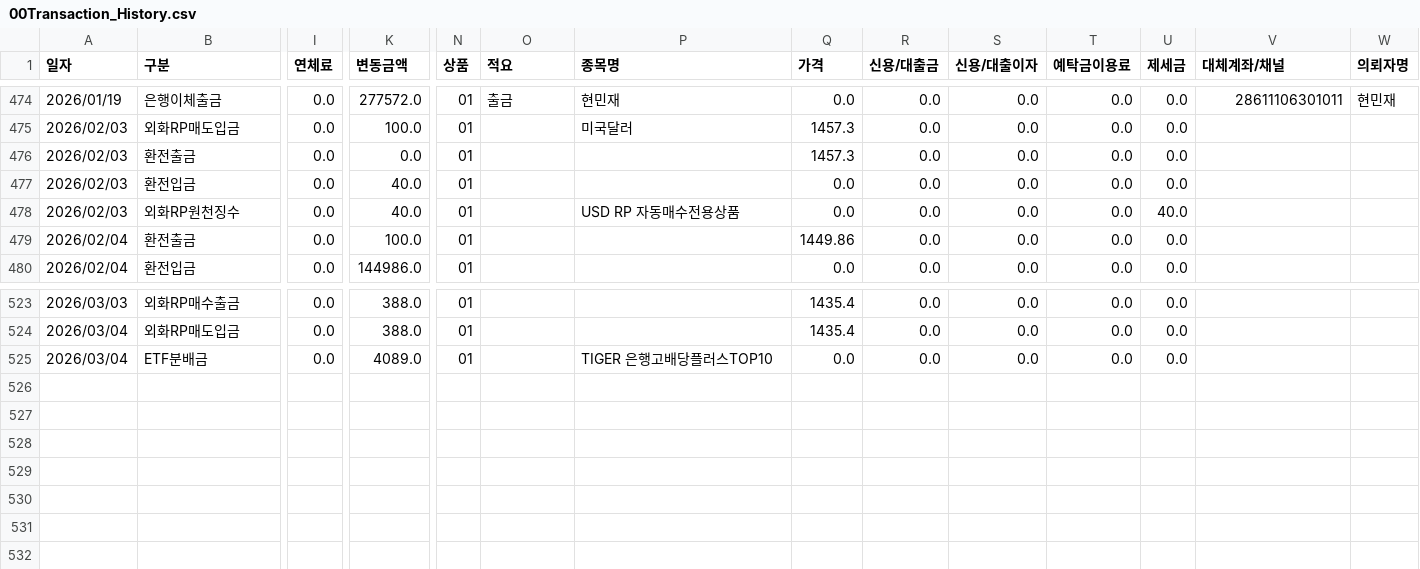
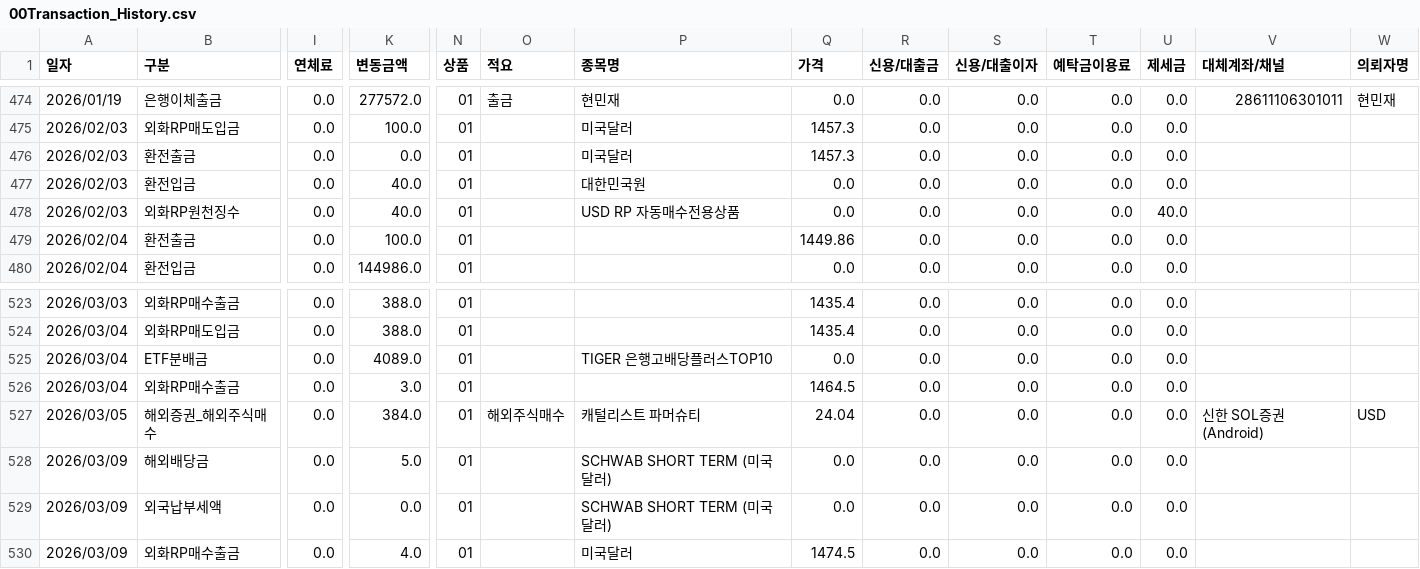
Before and after one commit to AllenJenix/AllenJenix-PortfolioManager, a CSV file: _02Allenz_Portfolio_Manager/01DATA/processed/00Transaction_History.csv, drawn as a sheet; only a part is shown, gaps mark what is left out; rows hold the shown columns only; the diff names each change by its address in the sheet, - before the commit and + after, or states it on an @@ line.

```diff
--- a/_02Allenz_Portfolio_Manager/01DATA/processed/00Transaction_History.csv
+++ b/_02Allenz_Portfolio_Manager/01DATA/processed/00Transaction_History.csv
-P476 (종목명): (empty)
+P476 (종목명): 미국달러
-P477 (종목명): (empty)
+P477 (종목명): 대한민국원
+row 526: 2026/03/04 | 외화RP매수출금 | 0.0 | 3.0 | 01 |  |  | 1464.5 | 0.0 | 0.0 | 0.0 | 0.0
+row 527: 2026/03/05 | 해외증권_해외주식매수 | 0.0 | 384.0 | 01 | 해외주식매수 | 캐털리스트 파머슈티 | 24.04 | 0.0 | 0.0 | 0.0 | 0.0 | 신한 SOL증권(Android) | USD
+row 528: 2026/03/09 | 해외배당금 | 0.0 | 5.0 | 01 |  | SCHWAB SHORT TERM (미국달러) | 0.0 | 0.0 | 0.0 | 0.0 | 0.0
+row 529: 2026/03/09 | 외국납부세액 | 0.0 | 0.0 | 01 |  | SCHWAB SHORT TERM (미국달러) | 0.0 | 0.0 | 0.0 | 0.0 | 0.0
+row 530: 2026/03/09 | 외화RP매수출금 | 0.0 | 4.0 | 01 |  | 미국달러 | 1474.5 | 0.0 | 0.0 | 0.0 | 0.0
```
Also changed, not shown: _02Allenz_Portfolio_Manager/01DATA/processed/04Daily_Asset_Ledger.csv, _02Allenz_Portfolio_Manager/01DATA/processed/05Performance_Data.csv, 25 other files.
